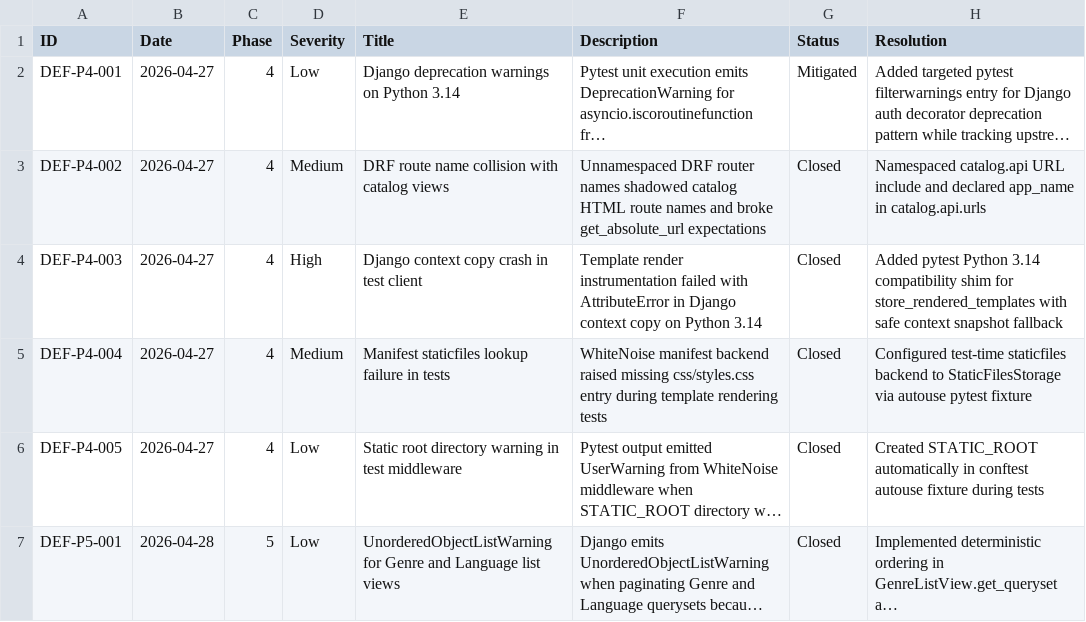
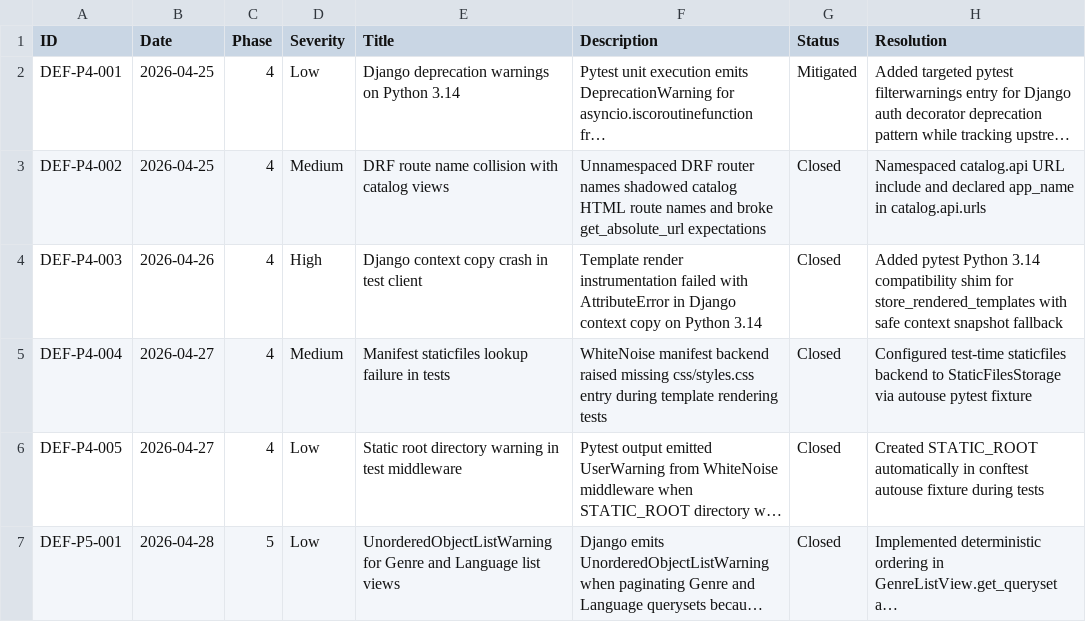
Before and after one commit to m-nobinur/mdn-locallibrary-testing, a CSV file: docs/defect_log.csv, drawn as a sheet; long unchanged cells end in …; the diff names each change by its address in the sheet, - before the commit and + after, or states it on an @@ line.

```diff
--- a/docs/defect_log.csv
+++ b/docs/defect_log.csv
-B2:B3 (Date): 2026-04-27
+B2:B3 (Date): 2026-04-25
-B4 (Date): 2026-04-27
+B4 (Date): 2026-04-26
```
Also changed, not shown: docs/traceability_matrix.csv, 8 other files.
